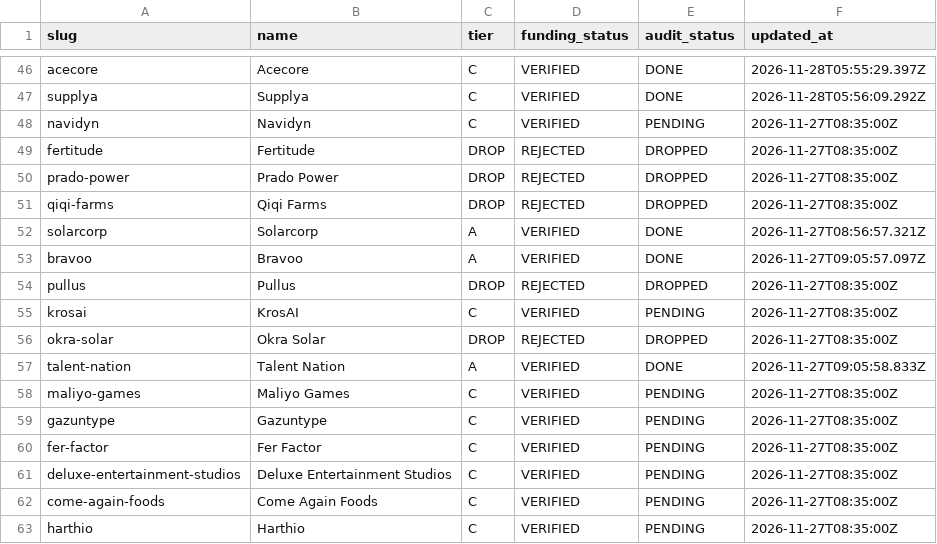
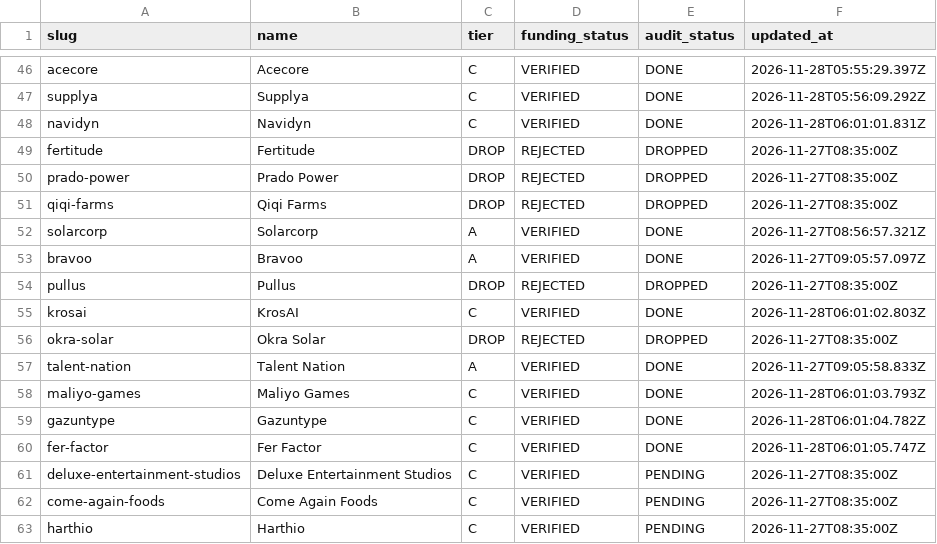
Before and after one commit to Mike-Gbenlandia/3-startup-prospect, a CSV file: state/queue.csv, drawn as a sheet; only a part is shown, gaps mark what is left out.

Commit message:
Phase 4 Batch 10: navidyn, krosai, maliyo-games, gazuntype, fer-factor (55 DONE)

```diff
--- a/state/queue.csv
+++ b/state/queue.csv
@@ -47,3 +47,3 @@ acecore,Acecore,C,VERIFIED,DONE,2026-11-28T05:55:29.397Z
 supplya,Supplya,C,VERIFIED,DONE,2026-11-28T05:56:09.292Z
-navidyn,Navidyn,C,VERIFIED,PENDING,2026-11-27T08:35:00Z
+navidyn,Navidyn,C,VERIFIED,DONE,2026-11-28T06:01:01.831Z
 fertitude,Fertitude,DROP,REJECTED,DROPPED,2026-11-27T08:35:00Z
@@ -54,8 +54,8 @@ bravoo,Bravoo,A,VERIFIED,DONE,2026-11-27T09:05:57.097Z
 pullus,Pullus,DROP,REJECTED,DROPPED,2026-11-27T08:35:00Z
-krosai,KrosAI,C,VERIFIED,PENDING,2026-11-27T08:35:00Z
+krosai,KrosAI,C,VERIFIED,DONE,2026-11-28T06:01:02.803Z
 okra-solar,Okra Solar,DROP,REJECTED,DROPPED,2026-11-27T08:35:00Z
 talent-nation,Talent Nation,A,VERIFIED,DONE,2026-11-27T09:05:58.833Z
-maliyo-games,Maliyo Games,C,VERIFIED,PENDING,2026-11-27T08:35:00Z
-gazuntype,Gazuntype,C,VERIFIED,PENDING,2026-11-27T08:35:00Z
-fer-factor,Fer Factor,C,VERIFIED,PENDING,2026-11-27T08:35:00Z
+maliyo-games,Maliyo Games,C,VERIFIED,DONE,2026-11-28T06:01:03.793Z
+gazuntype,Gazuntype,C,VERIFIED,DONE,2026-11-28T06:01:04.782Z
+fer-factor,Fer Factor,C,VERIFIED,DONE,2026-11-28T06:01:05.747Z
 deluxe-entertainment-studios,Deluxe Entertainment Studios,C,VERIFIED,PENDING,2026-11-27T08:35:00Z
```
Also changed, not shown: 46 other files.
